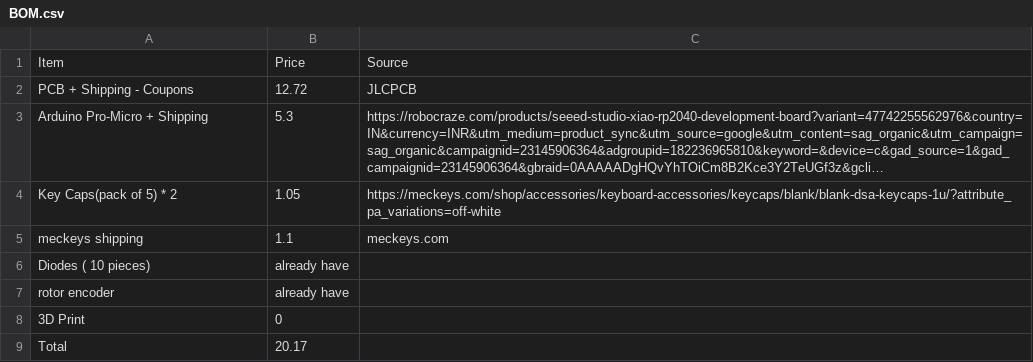
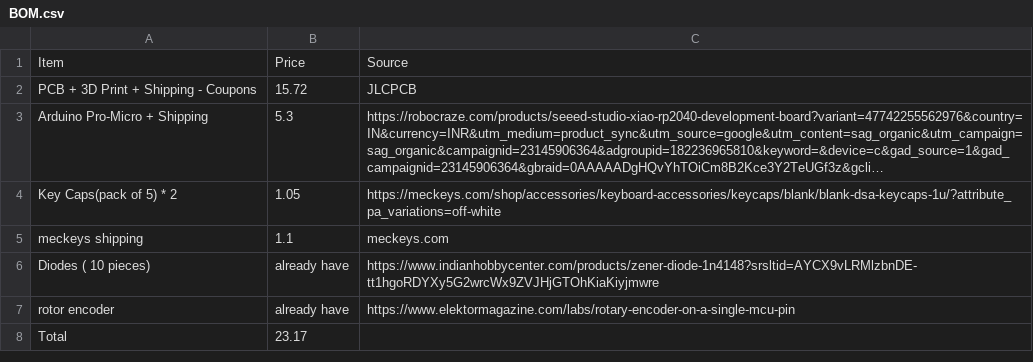
Before and after one commit to shreejita56/MicroPad-Pro, a CSV file: BOM.csv, drawn as a sheet; long unchanged cells end in …; removed rows and columns are numbered as before the commit, all else as after; the diff names each change by its address in the sheet, - before the commit and + after, or states it on an @@ line.

Commit message:
Update BOM.csv

```diff
--- a/BOM.csv
+++ b/BOM.csv
-row 2: PCB + Shipping - Coupons | 12.72 | JLCPCB
+row 2: PCB + 3D Print + Shipping - Coupons | 15.72 | JLCPCB
-C6: (empty)
+C6: https://www.indianhobbycenter.com/products/zener-diode-1n4148?srsltid=AYCX9vLRMlzbnDE-tt1hgoRDYXy5G2wrcWx9ZVJHjGTOhKiaKiyjmwre
-C7: (empty)
+C7: https://www.elektormagazine.com/labs/rotary-encoder-on-a-single-mcu-pin
-row 8: 3D Print | 0
-B8: 20.17
+B8: 23.17
```
